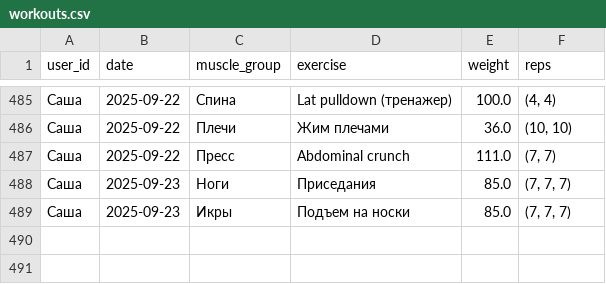
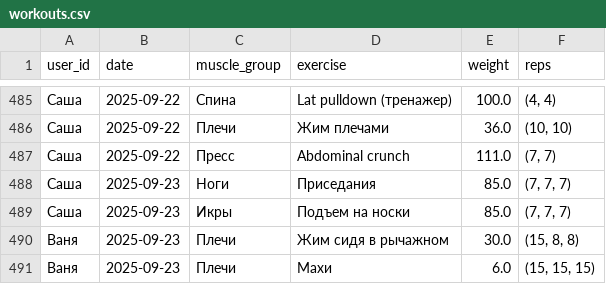
Before and after one commit to v0r0bi0v/gym-statistics, a CSV file: workouts.csv, drawn as a sheet; only a part is shown, gaps mark what is left out.

Commit message:
GYM AUTOCOMMIT 2025-09-23 18:17:23 UTC

```diff
--- a/workouts.csv
+++ b/workouts.csv
@@ -489 +489,3 @@ user_id;date;muscle_group;exercise;weight;reps
 Саша;2025-09-23;Икры;Подъем на носки;85.0;(7, 7, 7)
+Ваня;2025-09-23;Плечи;Жим сидя в рычажном;30.0;(15, 8, 8)
+Ваня;2025-09-23;Плечи;Махи;6.0;(15, 15, 15)
```
